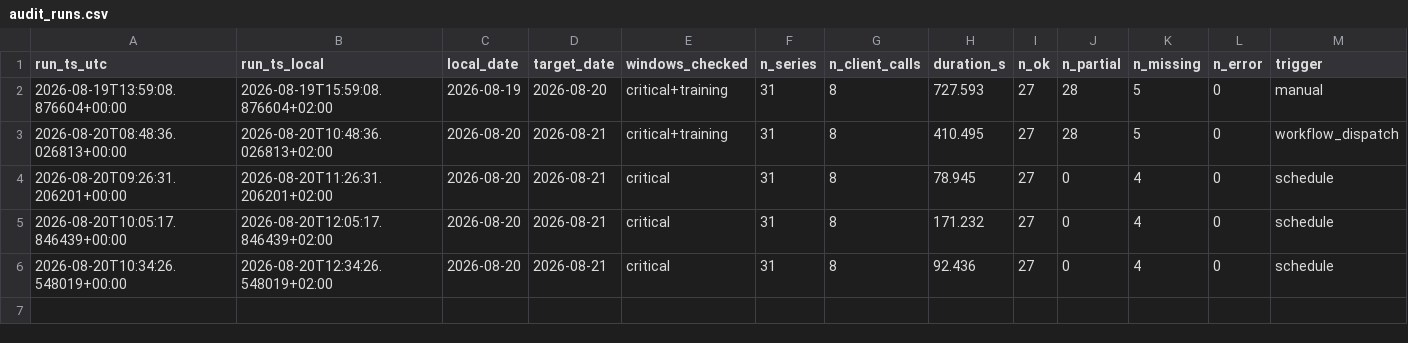
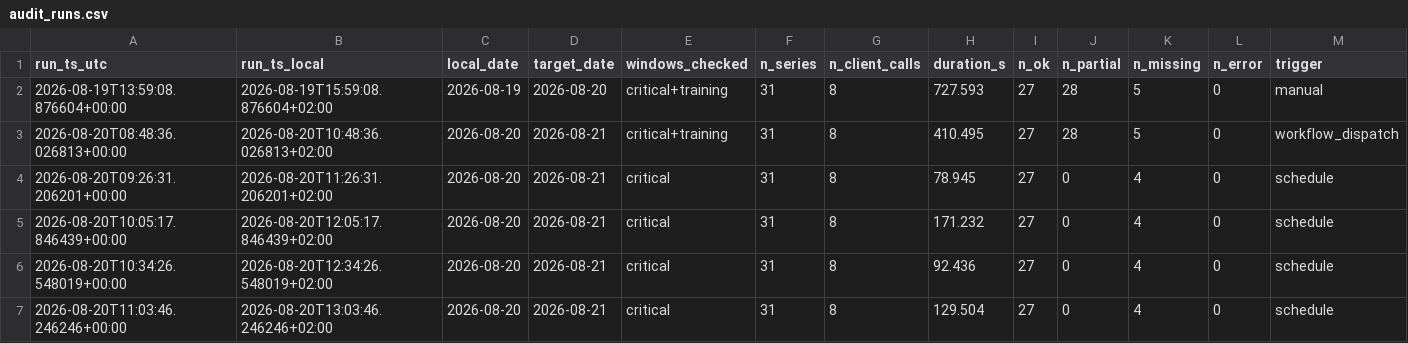
Before and after one commit to soentkeblindow/day-ahead-forecast-live-ops, a CSV file: logs/audit_runs.csv, drawn as a sheet.

```diff
--- a/logs/audit_runs.csv
+++ b/logs/audit_runs.csv
@@ -6 +6,2 @@ run_ts_utc,run_ts_local,local_date,target_date,windows_checked,n_series,n_client
 2026-08-20T10:34:26.548019+00:00,2026-08-20T12:34:26.548019+02:00,2026-08-20,2026-08-21,critical,31,8,92.436,27,0,4,0,schedule
+2026-08-20T11:03:46.246246+00:00,2026-08-20T13:03:46.246246+02:00,2026-08-20,2026-08-21,critical,31,8,129.504,27,0,4,0,schedule
```
Also changed, not shown: logs/challenge_catalog.csv, 1 other file.
